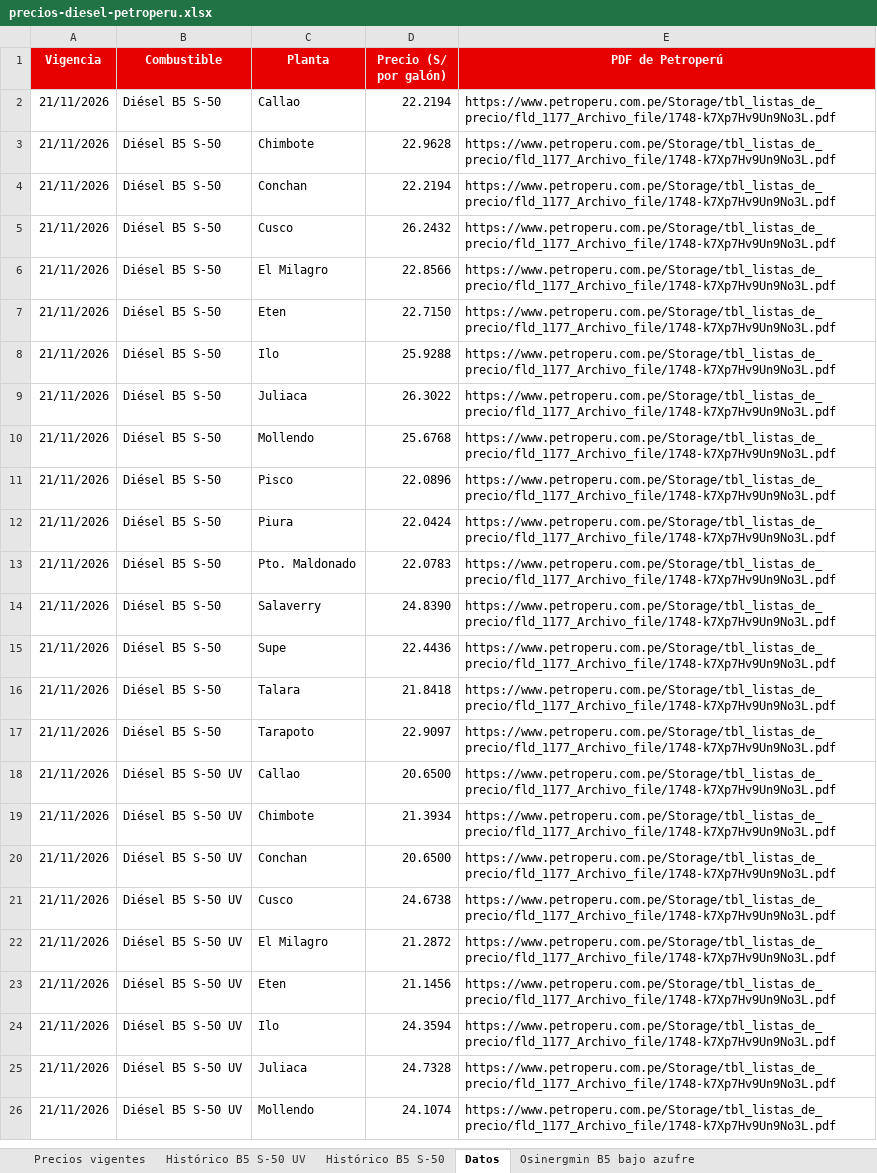
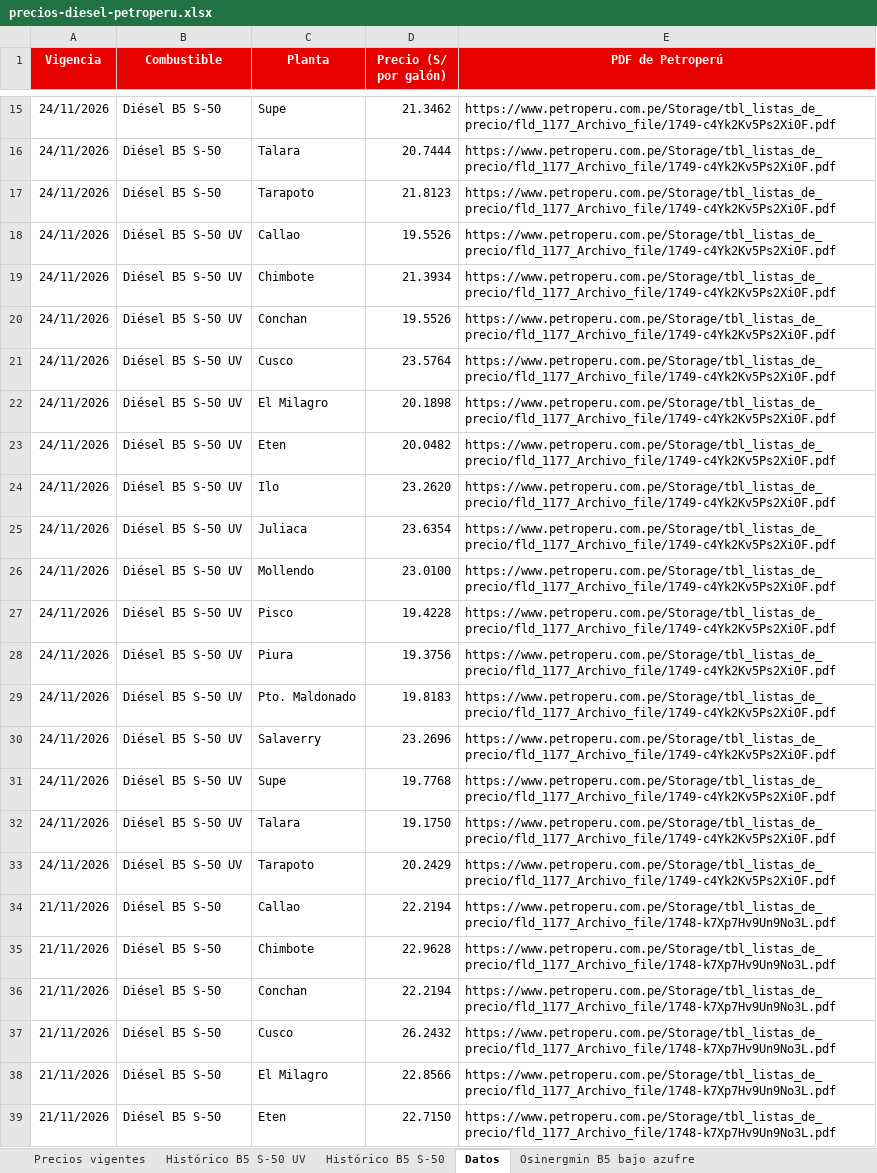
Before and after one commit to elpoppin2/AGENTE-PETROPERU-COMBUSTIBLES, an Excel workbook: data/precios-diesel-petroperu.xlsx, sheet Datos, drawn as a sheet; only a part is shown, gaps mark what is left out; the shorter side is filled out with more unchanged rows; values as stored, in another font and other column widths than the file's, no borders; the diff covers the shown part only; the diff names each change by its address in the sheet, - before the commit and + after, or states it on an @@ line.

Commit message:
Precios Petroperú 2026-11-24

```diff
--- a/data/precios-diesel-petroperu.xlsx (sheet Datos)
+++ b/data/precios-diesel-petroperu.xlsx (sheet Datos)
+row 15: 24/11/2026 | Diésel B5 S-50 | Supe | 21.3462 | https://www.petroperu.com.pe/Storage/tbl_listas_de_precio/fld_1177_Archivo_file/1749-c4Yk2Kv5Ps2Xi0F.pdf
+row 16: 24/11/2026 | Diésel B5 S-50 | Talara | 20.7444 | https://www.petroperu.com.pe/Storage/tbl_listas_de_precio/fld_1177_Archivo_file/1749-c4Yk2Kv5Ps2Xi0F.pdf
+row 17: 24/11/2026 | Diésel B5 S-50 | Tarapoto | 21.8123 | https://www.petroperu.com.pe/Storage/tbl_listas_de_precio/fld_1177_Archivo_file/1749-c4Yk2Kv5Ps2Xi0F.pdf
+row 18: 24/11/2026 | Diésel B5 S-50 UV | Callao | 19.5526 | https://www.petroperu.com.pe/Storage/tbl_listas_de_precio/fld_1177_Archivo_file/1749-c4Yk2Kv5Ps2Xi0F.pdf
+row 19: 24/11/2026 | Diésel B5 S-50 UV | Chimbote | 21.3934 | https://www.petroperu.com.pe/Storage/tbl_listas_de_precio/fld_1177_Archivo_file/1749-c4Yk2Kv5Ps2Xi0F.pdf
+row 20: 24/11/2026 | Diésel B5 S-50 UV | Conchan | 19.5526 | https://www.petroperu.com.pe/Storage/tbl_listas_de_precio/fld_1177_Archivo_file/1749-c4Yk2Kv5Ps2Xi0F.pdf
+row 21: 24/11/2026 | Diésel B5 S-50 UV | Cusco | 23.5764 | https://www.petroperu.com.pe/Storage/tbl_listas_de_precio/fld_1177_Archivo_file/1749-c4Yk2Kv5Ps2Xi0F.pdf
+row 22: 24/11/2026 | Diésel B5 S-50 UV | El Milagro | 20.1898 | https://www.petroperu.com.pe/Storage/tbl_listas_de_precio/fld_1177_Archivo_file/1749-c4Yk2Kv5Ps2Xi0F.pdf
+row 23: 24/11/2026 | Diésel B5 S-50 UV | Eten | 20.0482 | https://www.petroperu.com.pe/Storage/tbl_listas_de_precio/fld_1177_Archivo_file/1749-c4Yk2Kv5Ps2Xi0F.pdf
+row 24: 24/11/2026 | Diésel B5 S-50 UV | Ilo | 23.2620 | https://www.petroperu.com.pe/Storage/tbl_listas_de_precio/fld_1177_Archivo_file/1749-c4Yk2Kv5Ps2Xi0F.pdf
+row 25: 24/11/2026 | Diésel B5 S-50 UV | Juliaca | 23.6354 | https://www.petroperu.com.pe/Storage/tbl_listas_de_precio/fld_1177_Archivo_file/1749-c4Yk2Kv5Ps2Xi0F.pdf
+row 26: 24/11/2026 | Diésel B5 S-50 UV | Mollendo | 23.0100 | https://www.petroperu.com.pe/Storage/tbl_listas_de_precio/fld_1177_Archivo_file/1749-c4Yk2Kv5Ps2Xi0F.pdf
+row 27: 24/11/2026 | Diésel B5 S-50 UV | Pisco | 19.4228 | https://www.petroperu.com.pe/Storage/tbl_listas_de_precio/fld_1177_Archivo_file/1749-c4Yk2Kv5Ps2Xi0F.pdf
+row 28: 24/11/2026 | Diésel B5 S-50 UV | Piura | 19.3756 | https://www.petroperu.com.pe/Storage/tbl_listas_de_precio/fld_1177_Archivo_file/1749-c4Yk2Kv5Ps2Xi0F.pdf
+row 29: 24/11/2026 | Diésel B5 S-50 UV | Pto. Maldonado | 19.8183 | https://www.petroperu.com.pe/Storage/tbl_listas_de_precio/fld_1177_Archivo_file/1749-c4Yk2Kv5Ps2Xi0F.pdf
+row 30: 24/11/2026 | Diésel B5 S-50 UV | Salaverry | 23.2696 | https://www.petroperu.com.pe/Storage/tbl_listas_de_precio/fld_1177_Archivo_file/1749-c4Yk2Kv5Ps2Xi0F.pdf
+row 31: 24/11/2026 | Diésel B5 S-50 UV | Supe | 19.7768 | https://www.petroperu.com.pe/Storage/tbl_listas_de_precio/fld_1177_Archivo_file/1749-c4Yk2Kv5Ps2Xi0F.pdf
+row 32: 24/11/2026 | Diésel B5 S-50 UV | Talara | 19.1750 | https://www.petroperu.com.pe/Storage/tbl_listas_de_precio/fld_1177_Archivo_file/1749-c4Yk2Kv5Ps2Xi0F.pdf
+row 33: 24/11/2026 | Diésel B5 S-50 UV | Tarapoto | 20.2429 | https://www.petroperu.com.pe/Storage/tbl_listas_de_precio/fld_1177_Archivo_file/1749-c4Yk2Kv5Ps2Xi0F.pdf
```
Also changed, not shown: 13 added rows elsewhere in this sheet, sheet Precios vigentes, sheet Histórico B5 S-50, sheet Histórico B5 S-50 UV, 5 other files.
